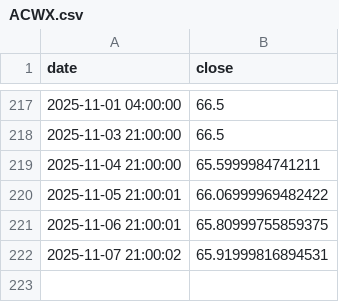
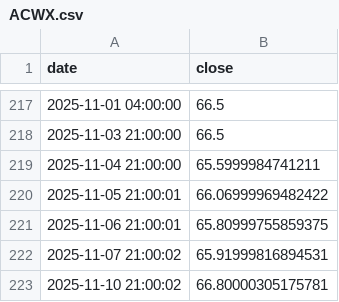
Before and after one commit to theinvestlog-creator/real-tools, a CSV file: data/store/tickers/ACWX.csv, drawn as a sheet; only a part is shown, gaps mark what is left out.

```diff
--- a/data/store/tickers/ACWX.csv
+++ b/data/store/tickers/ACWX.csv
@@ -222 +222,2 @@ date,close
 2025-11-07 21:00:02,65.91999816894531
+2025-11-10 21:00:02,66.80000305175781
```
Also changed, not shown: data/store/tickers/RSP.csv, data/store/tickers/SPY.csv, 10 other files.
